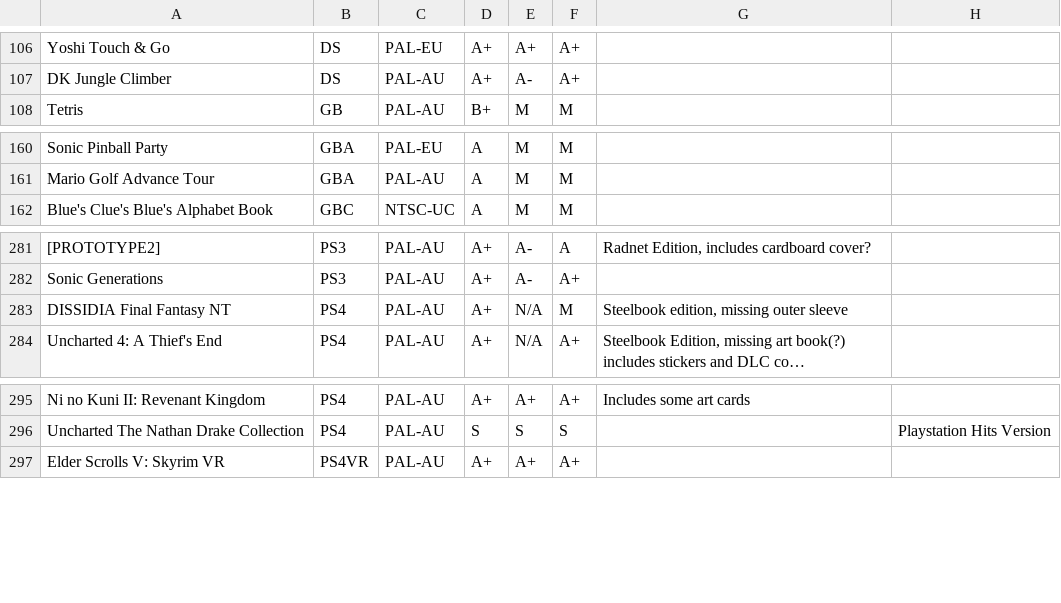
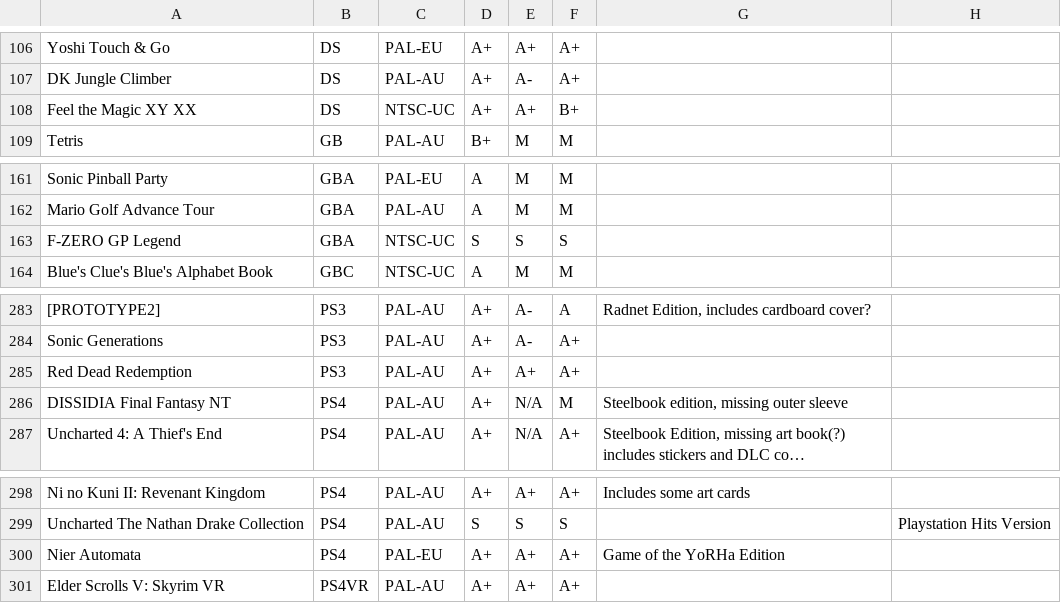
Before and after one commit to YourWishes/Games-List, a CSV file: public/data.csv, drawn as a sheet; only a part is shown, gaps mark what is left out; long unchanged cells end in …; the diff names each change by its address in the sheet, - before the commit and + after, or states it on an @@ line.

Commit message:
Update data.csv

```diff
--- a/public/data.csv
+++ b/public/data.csv
+row 108: Feel the Magic XY XX | DS | NTSC-UC | A+ | A+ | B+
+row 163: F-ZERO GP Legend | GBA | NTSC-UC | S | S | S
+row 285: Red Dead Redemption | PS3 | PAL-AU | A+ | A+ | A+
+row 300: Nier Automata | PS4 | PAL-EU | A+ | A+ | A+ | Game of the YoRHa Edition
```
